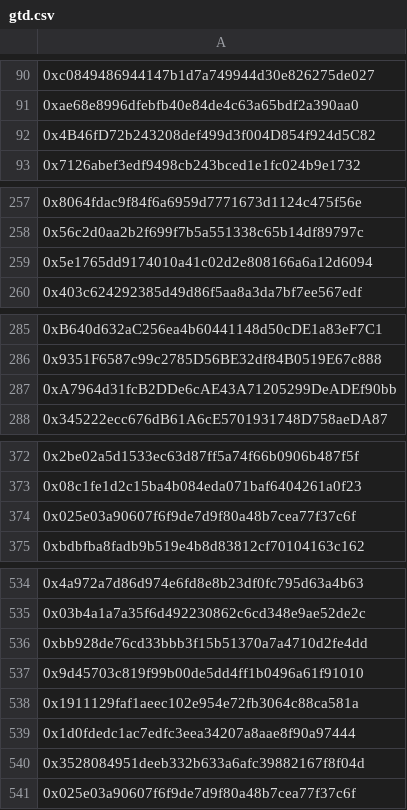
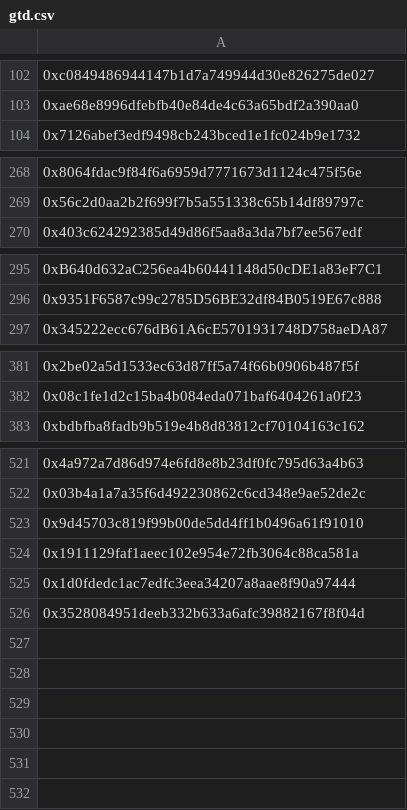
Before and after one commit to nerdyfiroz/nexora-base, a CSV file: src/db/gtd.csv, drawn as a sheet; only a part is shown, gaps mark what is left out; removed rows and columns are numbered as before the commit, all else as after; the diff covers the shown part only; the diff names each change by its address in the sheet, - before the commit and + after, or states it on an @@ line.

```diff
--- a/src/db/gtd.csv
+++ b/src/db/gtd.csv
-row 92: 0x4B46fD72b243208def499d3f004D854f924d5C82
-row 259: 0x5e1765dd9174010a41c02d2e808166a6a12d6094
-row 287: 0xA7964d31fcB2DDe6cAE43A71205299DeADEf90bb
-row 374: 0x025e03a90607f6f9de7d9f80a48b7cea77f37c6f
-row 536: 0xbb928de76cd33bbb3f15b51370a7a4710d2fe4dd
-row 541: 0x025e03a90607f6f9de7d9f80a48b7cea77f37c6f
```
Also changed, not shown: 15 added rows and 24 removed rows elsewhere in this file.
